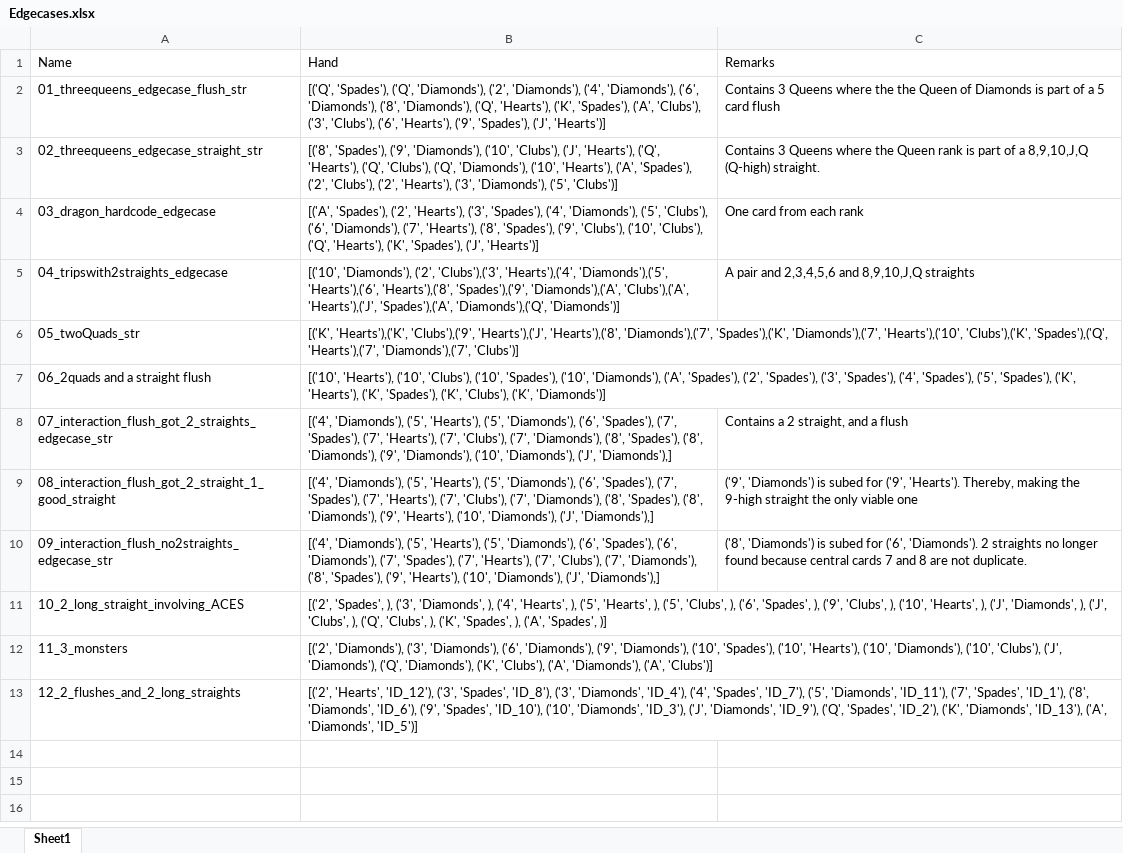
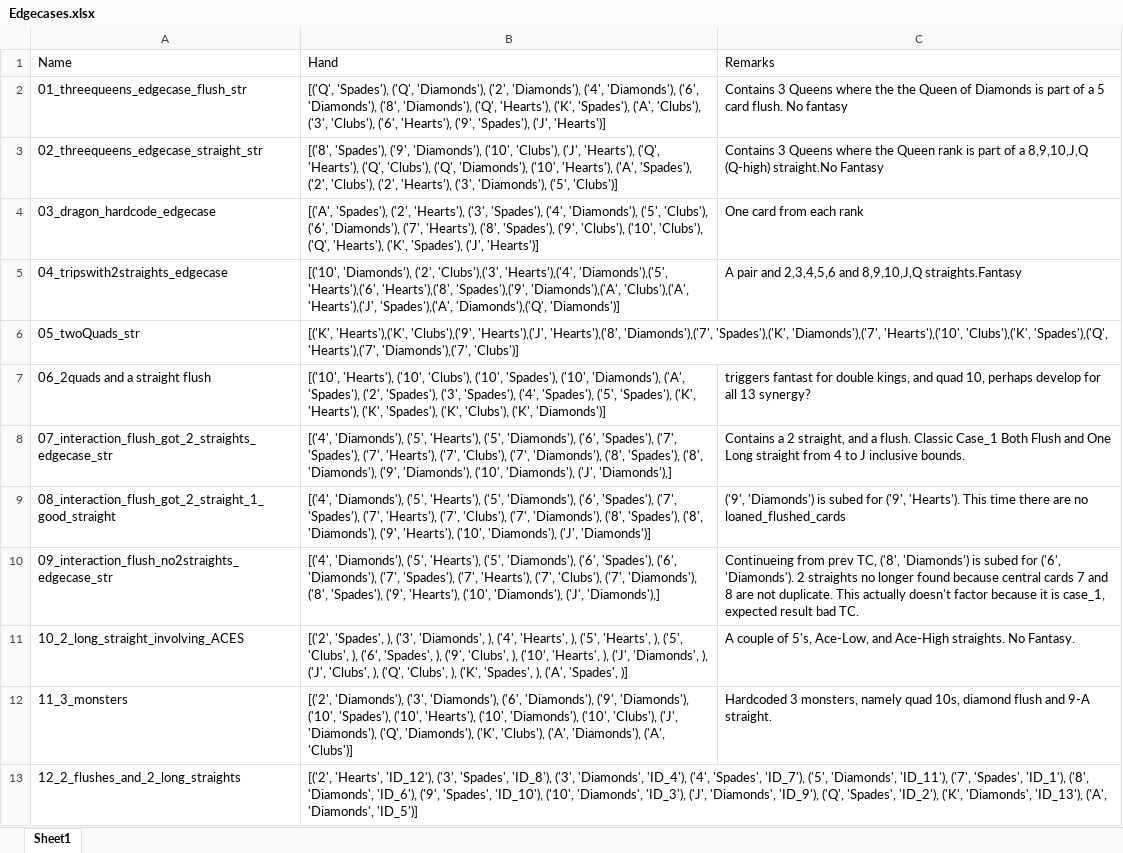
Before and after one commit to malcolmiscalm/Fantasyland, an Excel workbook: Data/Edgecases.xlsx, sheet Sheet1, drawn as a sheet; values as stored, in another font and other column widths than the file's, no borders; the diff names each change by its address in the sheet, - before the commit and + after, or states it on an @@ line.

Commit message:
Add new notebook and update edgecases

```diff
--- a/Data/Edgecases.xlsx (sheet Sheet1)
+++ b/Data/Edgecases.xlsx (sheet Sheet1)
-C2: …5 card flush
+C2: …5 card flush. No fantasy
-C3: …8,9,10,J,Q (Q-high) straight.
+C3: …8,9,10,J,Q (Q-high) straight.No Fantasy
-C5: …and 8,9,10,J,Q straights
+C5: …and 8,9,10,J,Q straights.Fantasy
-C7: (empty)
+C7: triggers fantast for double kings, and quad 10, perhaps develop for all 13 synergy?
-C8: …and a flush
+C8: …and a flush. Classic Case_1 Both Flush and One Long straight from 4 to J inclusive bounds.
-B9: …'Diamonds'), ('J', 'Diamonds'),]
+B9: …'Diamonds'), ('J', 'Diamonds')]
-C9: …('9', 'Hearts'). Thereby, making the 9-high straight the only viable one
+C9: …('9', 'Hearts'). This time there are no loaned_flushed_cards
-C10: ('8', 'Diamonds') is subed for ('6', 'Diamonds'). 2 straights no longer found because central cards 7 and 8 are not duplicate.
+C10: Continueing from prev TC, ('8', 'Diamonds') is subed for ('6', 'Diamonds'). 2 straights no longer found because central cards 7 and 8 are not duplicate. This actually doesn't factor because it is case_1, expected result bad TC.
-C11: (empty)
+C11: A couple of 5's, Ace-Low, and Ace-High straights. No Fantasy.
-C12: (empty)
+C12: Hardcoded 3 monsters, namely quad 10s, diamond flush and 9-A straight.
```
Also changed, not shown: 1 other file.
